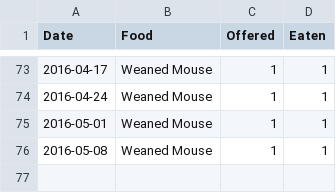
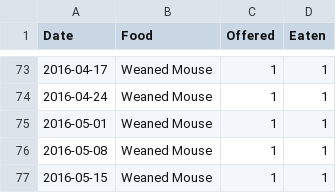
Before and after one commit to pikesley/snake-data, a CSV file: feeds.csv, drawn as a sheet; only a part is shown, gaps mark what is left out; the diff names each change by its address in the sheet, - before the commit and + after, or states it on an @@ line.

Commit message:
Food

```diff
--- a/feeds.csv
+++ b/feeds.csv
+row 77: 2016-05-15 | Weaned Mouse | 1 | 1
```
